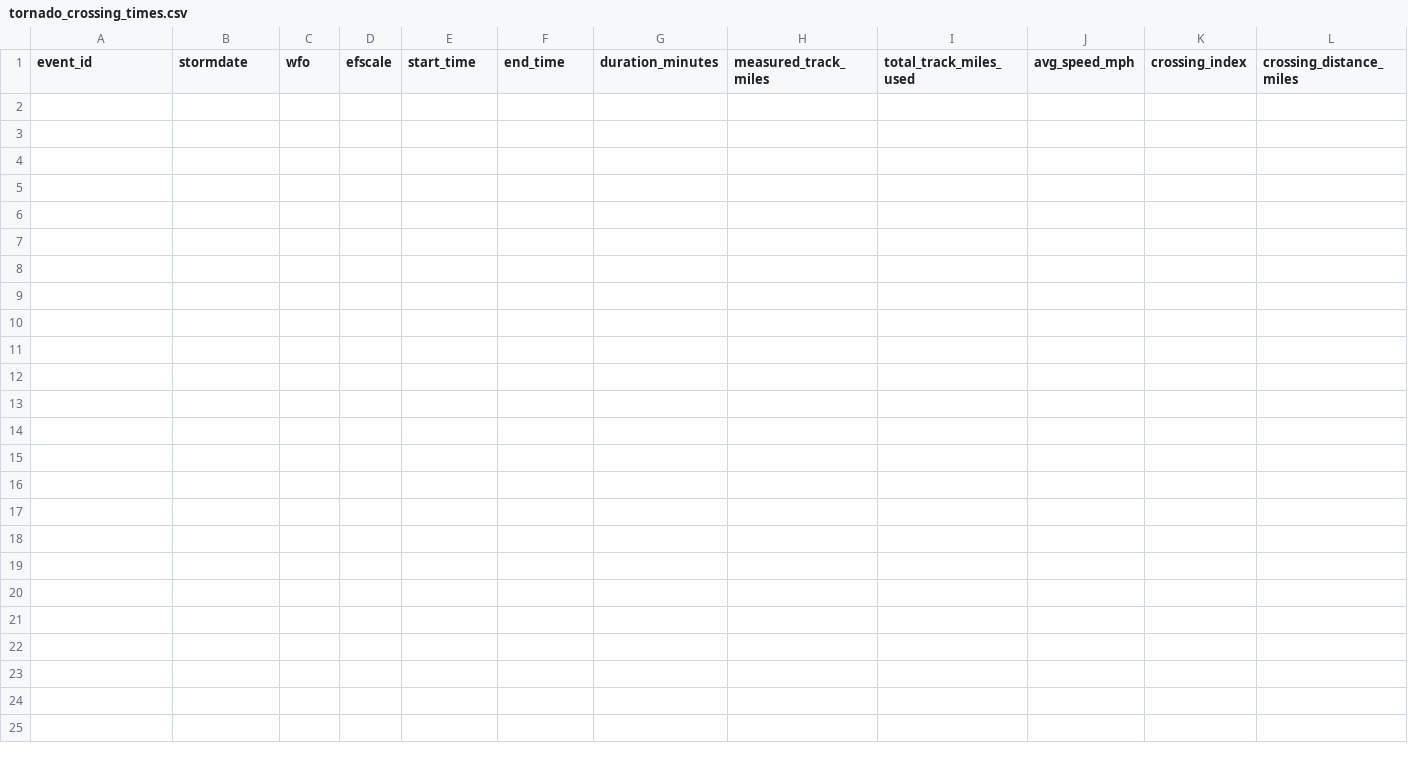
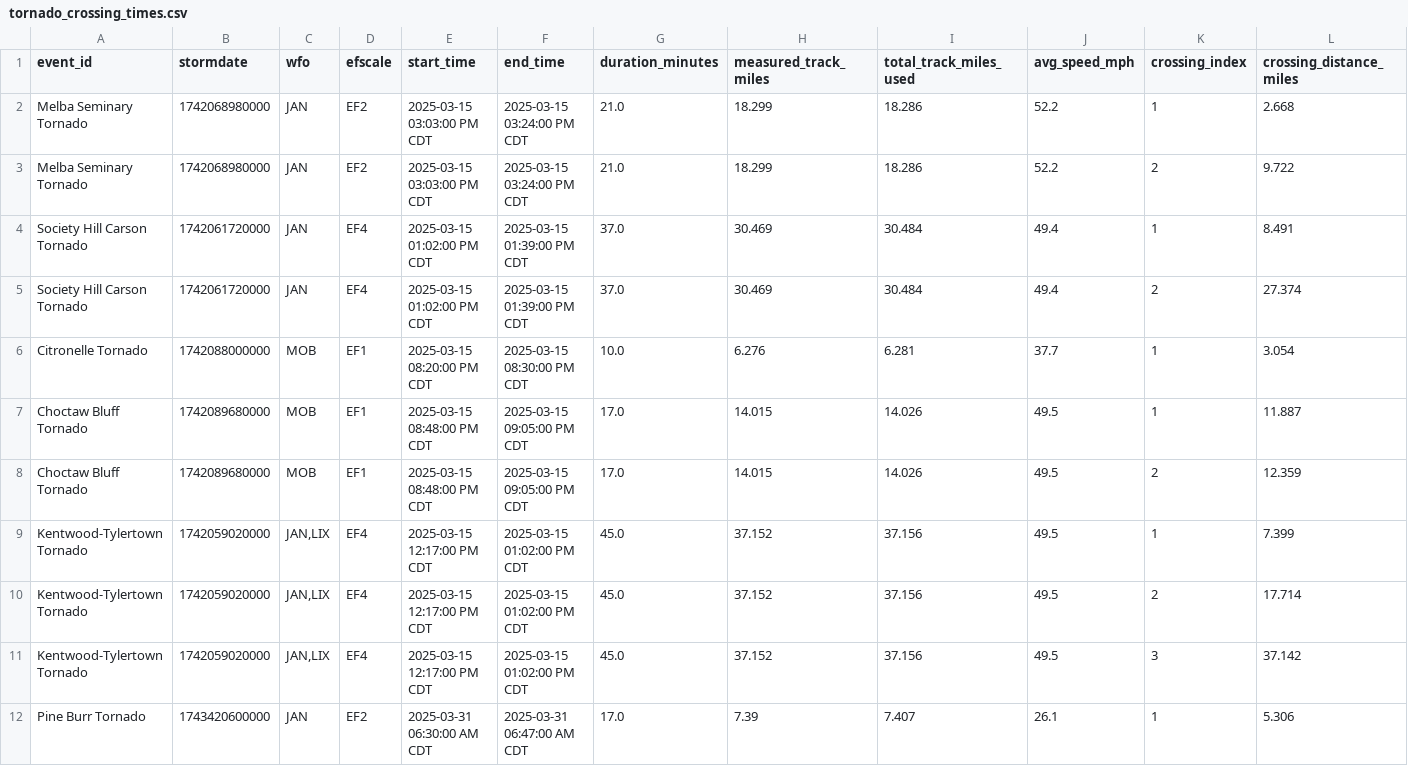
Before and after one commit to mefferso/tornado_path_calculator, a CSV file: docs/data/tornado_crossing_times.csv, drawn as a sheet; only a part is shown; rows hold the shown columns only; the diff names each change by its address in the sheet, - before the commit and + after, or states it on an @@ line.

```diff
--- a/docs/data/tornado_crossing_times.csv
+++ b/docs/data/tornado_crossing_times.csv
+row 2: Melba Seminary Tornado | 1742068980000 | JAN | EF2 | 2025-03-15 03:03:00 PM CDT | 2025-03-15 03:24:00 PM CDT | 21.0 | 18.299 | 18.286 | 52.2 | 1 | 2.668
+row 3: Melba Seminary Tornado | 1742068980000 | JAN | EF2 | 2025-03-15 03:03:00 PM CDT | 2025-03-15 03:24:00 PM CDT | 21.0 | 18.299 | 18.286 | 52.2 | 2 | 9.722
+row 4: Society Hill Carson Tornado | 1742061720000 | JAN | EF4 | 2025-03-15 01:02:00 PM CDT | 2025-03-15 01:39:00 PM CDT | 37.0 | 30.469 | 30.484 | 49.4 | 1 | 8.491
+row 5: Society Hill Carson Tornado | 1742061720000 | JAN | EF4 | 2025-03-15 01:02:00 PM CDT | 2025-03-15 01:39:00 PM CDT | 37.0 | 30.469 | 30.484 | 49.4 | 2 | 27.374
+row 6: Citronelle Tornado | 1742088000000 | MOB | EF1 | 2025-03-15 08:20:00 PM CDT | 2025-03-15 08:30:00 PM CDT | 10.0 | 6.276 | 6.281 | 37.7 | 1 | 3.054
+row 7: Choctaw Bluff Tornado | 1742089680000 | MOB | EF1 | 2025-03-15 08:48:00 PM CDT | 2025-03-15 09:05:00 PM CDT | 17.0 | 14.015 | 14.026 | 49.5 | 1 | 11.887
+row 8: Choctaw Bluff Tornado | 1742089680000 | MOB | EF1 | 2025-03-15 08:48:00 PM CDT | 2025-03-15 09:05:00 PM CDT | 17.0 | 14.015 | 14.026 | 49.5 | 2 | 12.359
+row 9: Kentwood-Tylertown Tornado | 1742059020000 | JAN,LIX | EF4 | 2025-03-15 12:17:00 PM CDT | 2025-03-15 01:02:00 PM CDT | 45.0 | 37.152 | 37.156 | 49.5 | 1 | 7.399
+row 10: Kentwood-Tylertown Tornado | 1742059020000 | JAN,LIX | EF4 | 2025-03-15 12:17:00 PM CDT | 2025-03-15 01:02:00 PM CDT | 45.0 | 37.152 | 37.156 | 49.5 | 2 | 17.714
+row 11: Kentwood-Tylertown Tornado | 1742059020000 | JAN,LIX | EF4 | 2025-03-15 12:17:00 PM CDT | 2025-03-15 01:02:00 PM CDT | 45.0 | 37.152 | 37.156 | 49.5 | 3 | 37.142
+row 12: Pine Burr Tornado | 1743420600000 | JAN | EF2 | 2025-03-31 06:30:00 AM CDT | 2025-03-31 06:47:00 AM CDT | 17.0 | 7.39 | 7.407 | 26.1 | 1 | 5.306
```
Also changed, not shown: output/tornado_crossing_times.csv, 2 other files.
